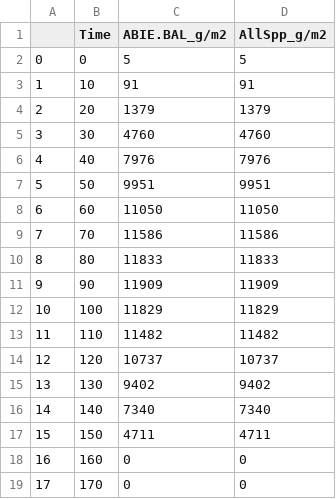
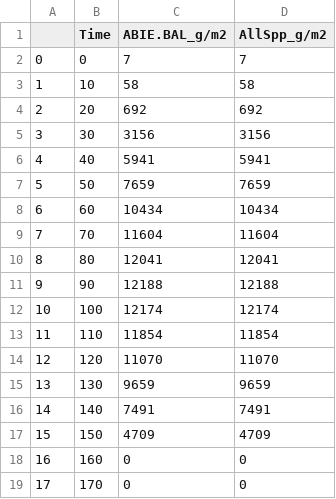
Before and after one commit to Klemet/Calibration_PnET_DIVERSE, a CSV file: calibrationJupyterBook/StartingCalibrationTest/SpeciesParametersSets/Checkup_Step1/ABIE.BAL_Growth_PnET.csv, drawn as a sheet; only a part is shown.

```diff
--- a/calibrationJupyterBook/StartingCalibrationTest/SpeciesParametersSets/Checkup_Step1/ABIE.BAL_Growth_PnET.csv
+++ b/calibrationJupyterBook/StartingCalibrationTest/SpeciesParametersSets/Checkup_Step1/ABIE.BAL_Growth_PnET.csv
@@ -1,18 +1,18 @@
 ,Time,ABIE.BAL_g/m2,AllSpp_g/m2
-0,0,5,5
-1,10,91,91
-2,20,1379,1379
-3,30,4760,4760
-4,40,7976,7976
-5,50,9951,9951
-6,60,11050,11050
-7,70,11586,11586
-8,80,11833,11833
-9,90,11909,11909
-10,100,11829,11829
-11,110,11482,11482
-12,120,10737,10737
-13,130,9402,9402
-14,140,7340,7340
-15,150,4711,4711
+0,0,7,7
+1,10,58,58
+2,20,692,692
+3,30,3156,3156
+4,40,5941,5941
+5,50,7659,7659
+6,60,10434,10434
+7,70,11604,11604
+8,80,12041,12041
+9,90,12188,12188
+10,100,12174,12174
+11,110,11854,11854
+12,120,11070,11070
+13,130,9659,9659
+14,140,7491,7491
+15,150,4709,4709
 16,160,0,0
```
Also changed, not shown: calibrationJupyterBook/StartingCalibrationTest/ReferencesAndData/Growth Curves Predictions/Acer rubrum_gam_predictions.csv, calibrationJupyterBook/StartingCalibrationTest/ReferencesAndData/Others/DendonckerEtAl2026_Average_niche_all_spp.csv, 38 other files.
